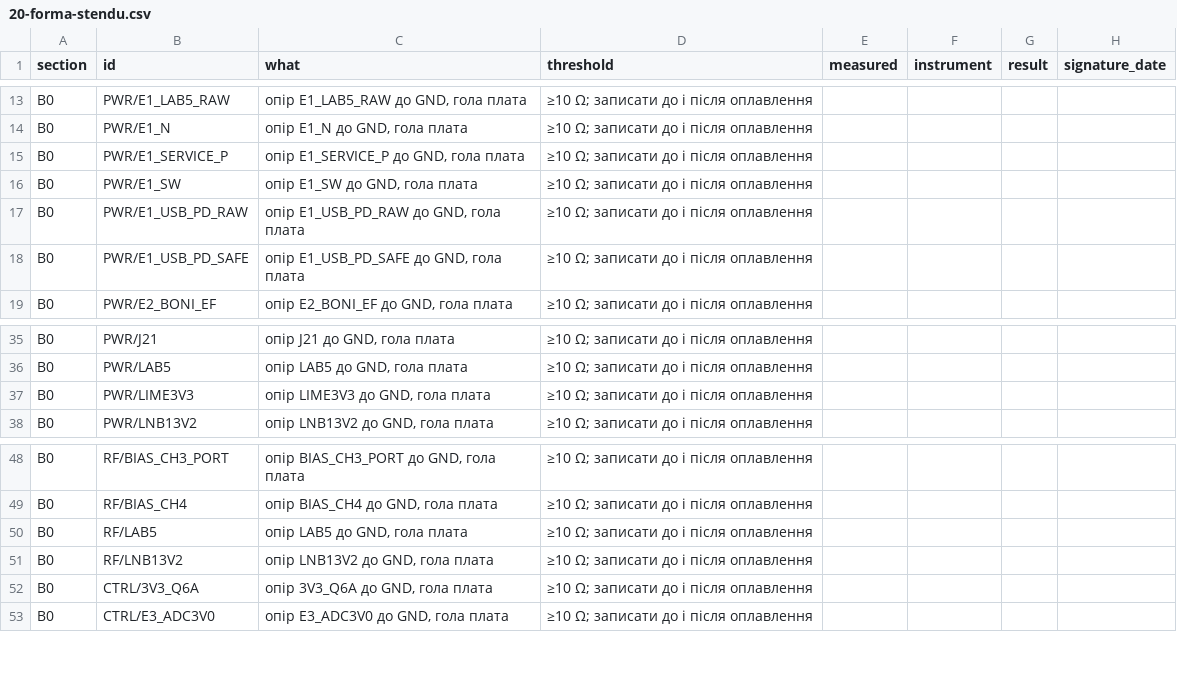
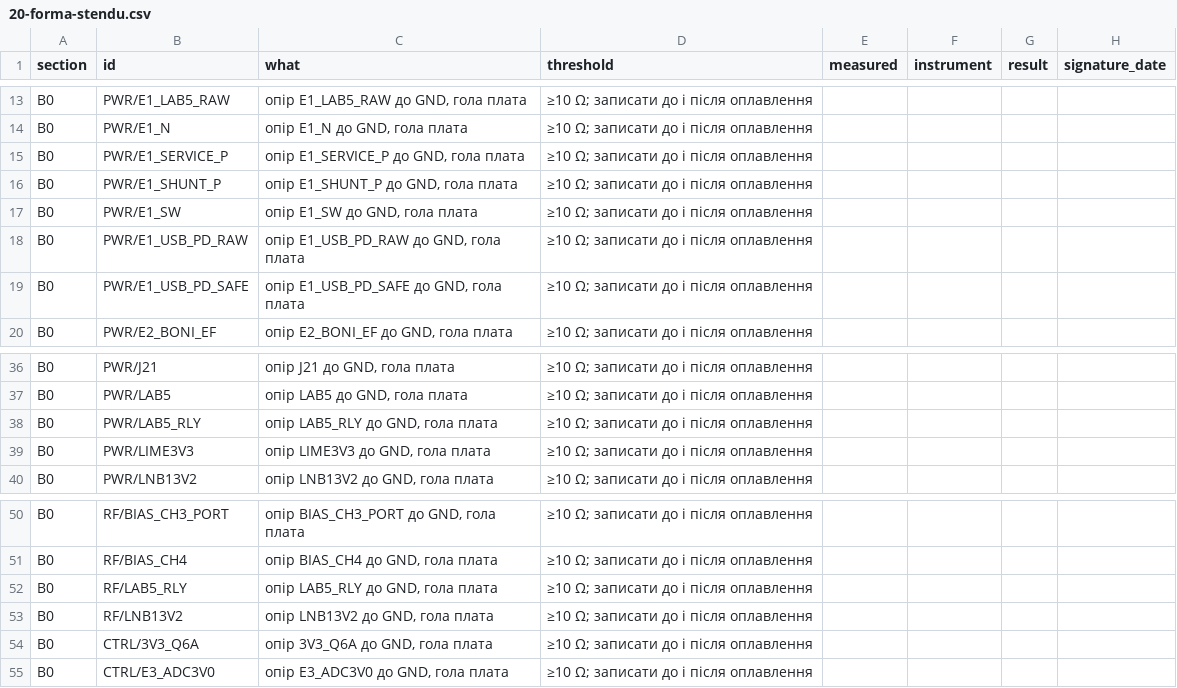
Before and after one commit to lizbeth307/lizbeth307, a CSV file: sat-receiver-audit/build/20-forma-stendu.csv, drawn as a sheet; only a part is shown, gaps mark what is left out.

```diff
--- a/sat-receiver-audit/build/20-forma-stendu.csv
+++ b/sat-receiver-audit/build/20-forma-stendu.csv
@@ -15,2 +15,3 @@ B0,PWR/E1_N,"опір E1_N до GND, гола плата",≥10 Ω; записа
 B0,PWR/E1_SERVICE_P,"опір E1_SERVICE_P до GND, гола плата",≥10 Ω; записати до і після оплавлення,,,,
+B0,PWR/E1_SHUNT_P,"опір E1_SHUNT_P до GND, гола плата",≥10 Ω; записати до і після оплавлення,,,,
 B0,PWR/E1_SW,"опір E1_SW до GND, гола плата",≥10 Ω; записати до і після оплавлення,,,,
@@ -36,2 +37,3 @@ B0,PWR/J21,"опір J21 до GND, гола плата",≥10 Ω; записат
 B0,PWR/LAB5,"опір LAB5 до GND, гола плата",≥10 Ω; записати до і після оплавлення,,,,
+B0,PWR/LAB5_RLY,"опір LAB5_RLY до GND, гола плата",≥10 Ω; записати до і після оплавлення,,,,
 B0,PWR/LIME3V3,"опір LIME3V3 до GND, гола плата",≥10 Ω; записати до і після оплавлення,,,,
@@ -49,3 +51,3 @@ B0,RF/BIAS_CH3_PORT,"опір BIAS_CH3_PORT до GND, гола плата",≥10
 B0,RF/BIAS_CH4,"опір BIAS_CH4 до GND, гола плата",≥10 Ω; записати до і після оплавлення,,,,
-B0,RF/LAB5,"опір LAB5 до GND, гола плата",≥10 Ω; записати до і після оплавлення,,,,
+B0,RF/LAB5_RLY,"опір LAB5_RLY до GND, гола плата",≥10 Ω; записати до і після оплавлення,,,,
 B0,RF/LNB13V2,"опір LNB13V2 до GND, гола плата",≥10 Ω; записати до і після оплавлення,,,,
```
Also changed, not shown: sat-receiver-audit/build/10-dzhgut-rodyny.csv, sat-receiver-audit/build/10-jlc-bom.csv, 56 other files.
